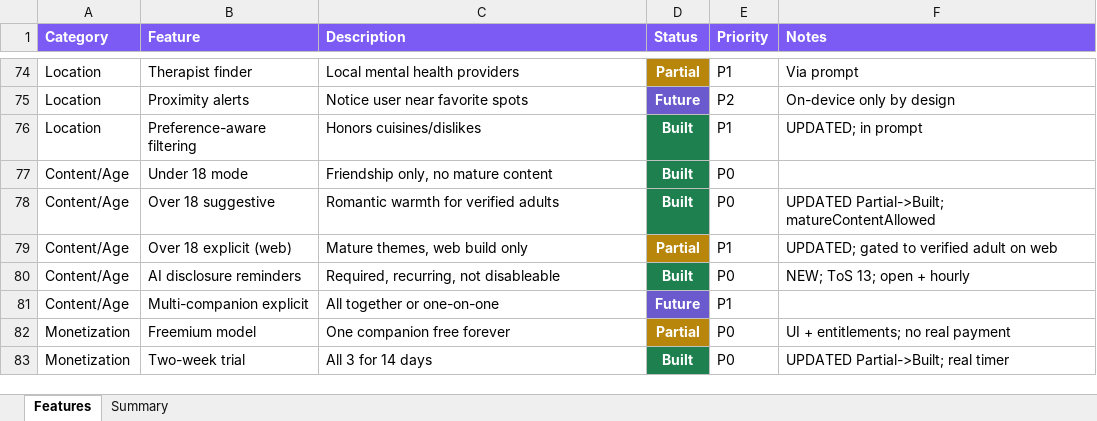
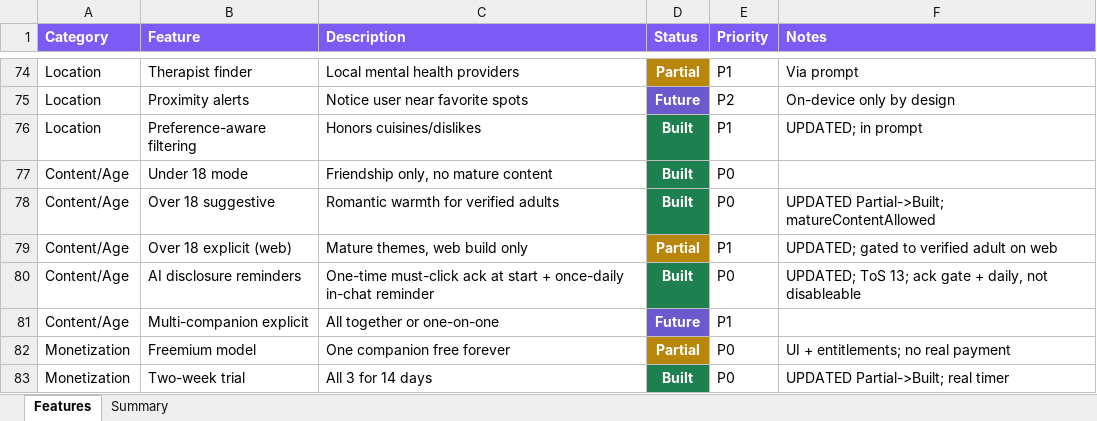
Before and after one commit to lilkkjo082004/other-app, an Excel workbook: docs/OTHER_App_Features.xlsx, sheet Features, drawn as a sheet; only a part is shown, gaps mark what is left out; values as stored, in another font and other column widths than the file's, no borders; the diff names each change by its address in the sheet, - before the commit and + after, or states it on an @@ line.

```diff
--- a/docs/OTHER_App_Features.xlsx (sheet Features)
+++ b/docs/OTHER_App_Features.xlsx (sheet Features)
-C80 (Description): Required, recurring, not disableable
+C80 (Description): One-time must-click ack at start + once-daily in-chat reminder
-F80 (Notes): NEW; ToS 13; open + hourly
+F80 (Notes): UPDATED; ToS 13; ack gate + daily, not disableable
```
Also changed, not shown: 3 other files.
